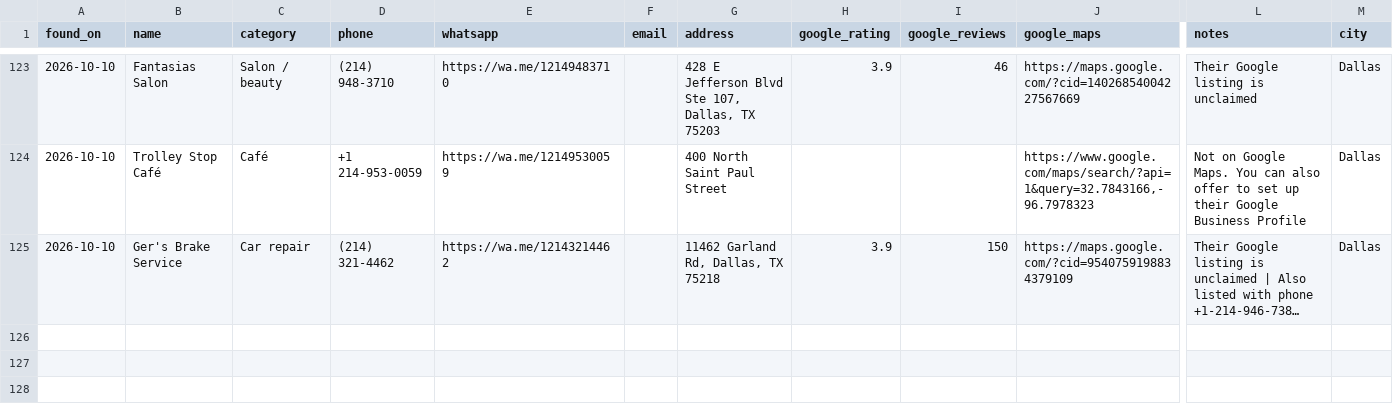
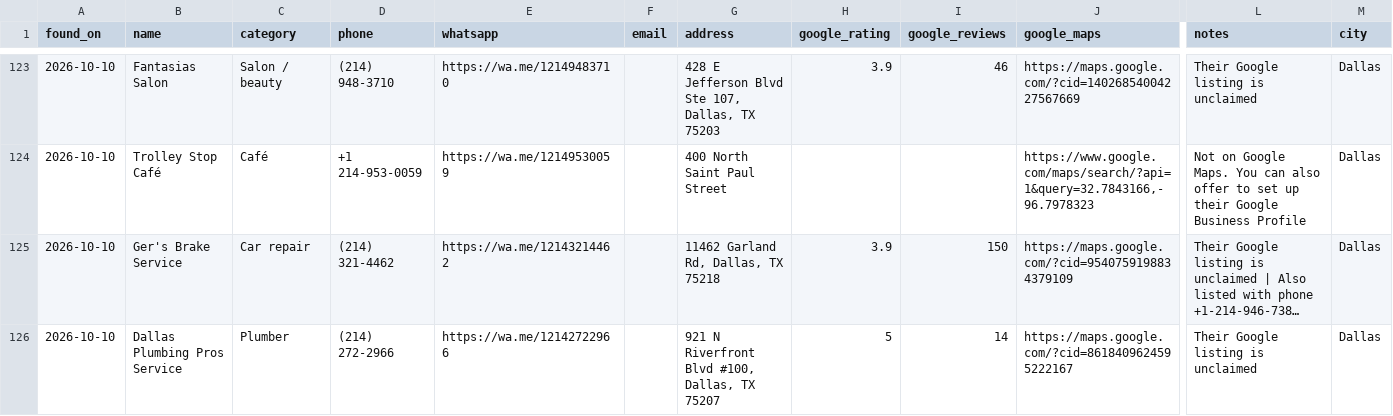
Before and after one commit to umairsharma/website-hunting-bot, a CSV file: data/leads.csv, drawn as a sheet; only a part is shown, gaps mark what is left out; long unchanged cells end in …; rows hold the shown columns only; the diff names each change by its address in the sheet, - before the commit and + after, or states it on an @@ line.

```diff
--- a/data/leads.csv
+++ b/data/leads.csv
+row 126: 2026-10-10 | Dallas Plumbing Pros Service | Plumber | (214) 272-2966 | https://wa.me/12142722966 |  | 921 N Riverfront Blvd #100, Dallas, TX 75207 | 5 | 14 | https://maps.google.com/?cid=8618409624595222167 | Their Google listing is unclaimed | Dallas
```
Also changed, not shown: 4 other files.
